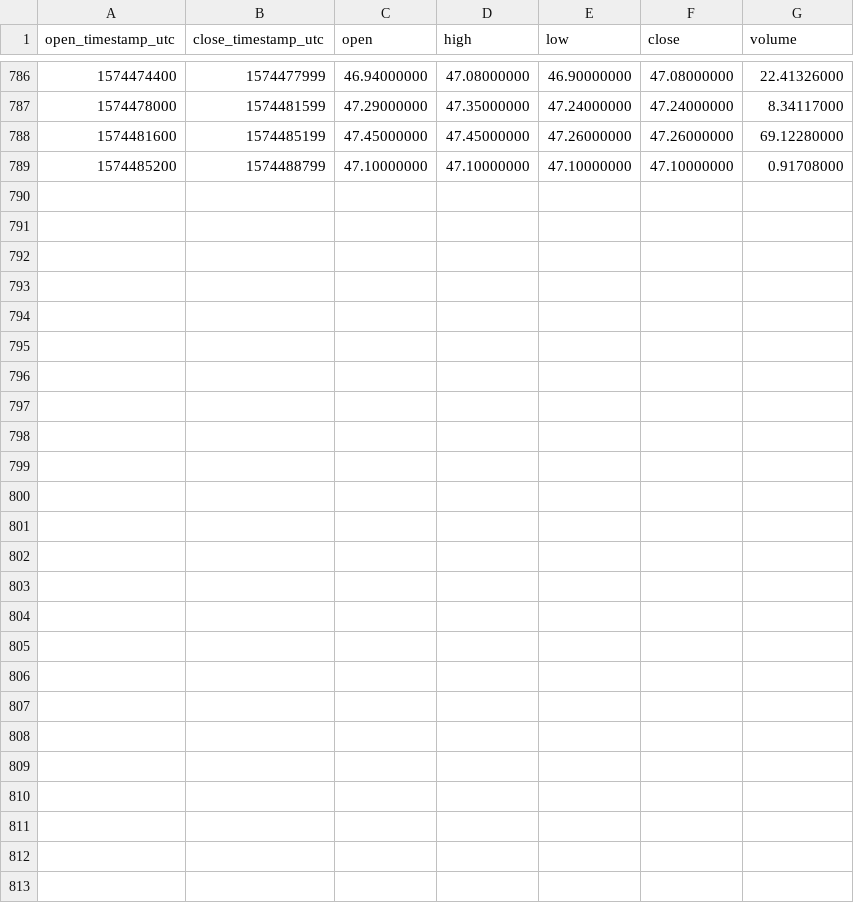
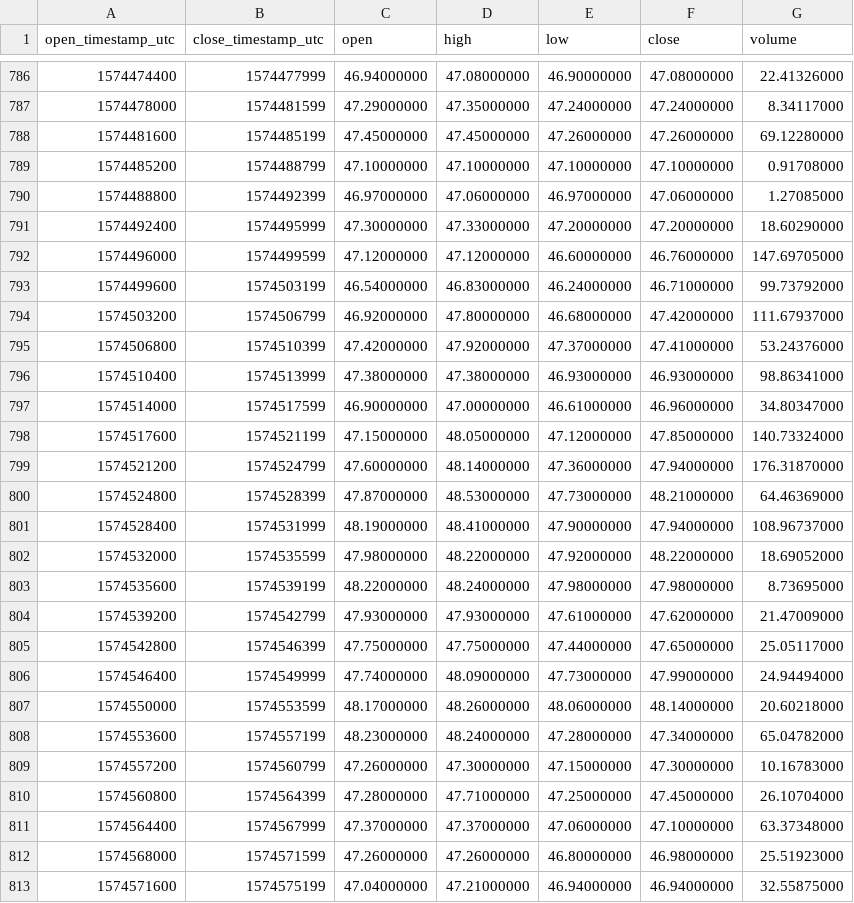
Before and after one commit to cryptobigbro/binance-LTCBUSD, a CSV file: binance-LTCBUSD-1h.csv, drawn as a sheet; only a part is shown, gaps mark what is left out.

Commit message:
Update OHLCV data.

```diff
--- a/binance-LTCBUSD-1h.csv
+++ b/binance-LTCBUSD-1h.csv
@@ -789 +789,25 @@ open_timestamp_utc,close_timestamp_utc,open,high,low,close,volume
 1574485200,1574488799,47.10000000,47.10000000,47.10000000,47.10000000,0.91708000
+1574488800,1574492399,46.97000000,47.06000000,46.97000000,47.06000000,1.27085000
+1574492400,1574495999,47.30000000,47.33000000,47.20000000,47.20000000,18.60290000
+1574496000,1574499599,47.12000000,47.12000000,46.60000000,46.76000000,147.69705000
+1574499600,1574503199,46.54000000,46.83000000,46.24000000,46.71000000,99.73792000
+1574503200,1574506799,46.92000000,47.80000000,46.68000000,47.42000000,111.67937000
+1574506800,1574510399,47.42000000,47.92000000,47.37000000,47.41000000,53.24376000
+1574510400,1574513999,47.38000000,47.38000000,46.93000000,46.93000000,98.86341000
+1574514000,1574517599,46.90000000,47.00000000,46.61000000,46.96000000,34.80347000
+1574517600,1574521199,47.15000000,48.05000000,47.12000000,47.85000000,140.73324000
+1574521200,1574524799,47.60000000,48.14000000,47.36000000,47.94000000,176.31870000
+1574524800,1574528399,47.87000000,48.53000000,47.73000000,48.21000000,64.46369000
+1574528400,1574531999,48.19000000,48.41000000,47.90000000,47.94000000,108.96737000
+1574532000,1574535599,47.98000000,48.22000000,47.92000000,48.22000000,18.69052000
+1574535600,1574539199,48.22000000,48.24000000,47.98000000,47.98000000,8.73695000
+1574539200,1574542799,47.93000000,47.93000000,47.61000000,47.62000000,21.47009000
+1574542800,1574546399,47.75000000,47.75000000,47.44000000,47.65000000,25.05117000
+1574546400,1574549999,47.74000000,48.09000000,47.73000000,47.99000000,24.94494000
+1574550000,1574553599,48.17000000,48.26000000,48.06000000,48.14000000,20.60218000
+1574553600,1574557199,48.23000000,48.24000000,47.28000000,47.34000000,65.04782000
+1574557200,1574560799,47.26000000,47.30000000,47.15000000,47.30000000,10.16783000
+1574560800,1574564399,47.28000000,47.71000000,47.25000000,47.45000000,26.10704000
+1574564400,1574567999,47.37000000,47.37000000,47.06000000,47.10000000,63.37348000
+1574568000,1574571599,47.26000000,47.26000000,46.80000000,46.98000000,25.51923000
+1574571600,1574575199,47.04000000,47.21000000,46.94000000,46.94000000,32.55875000
```
Also changed, not shown: binance-LTCBUSD-1d.csv, 1 other file.
